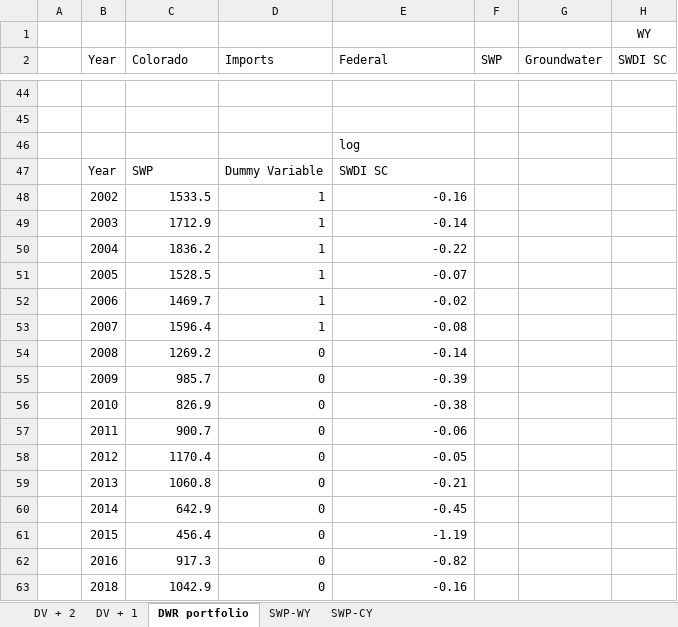
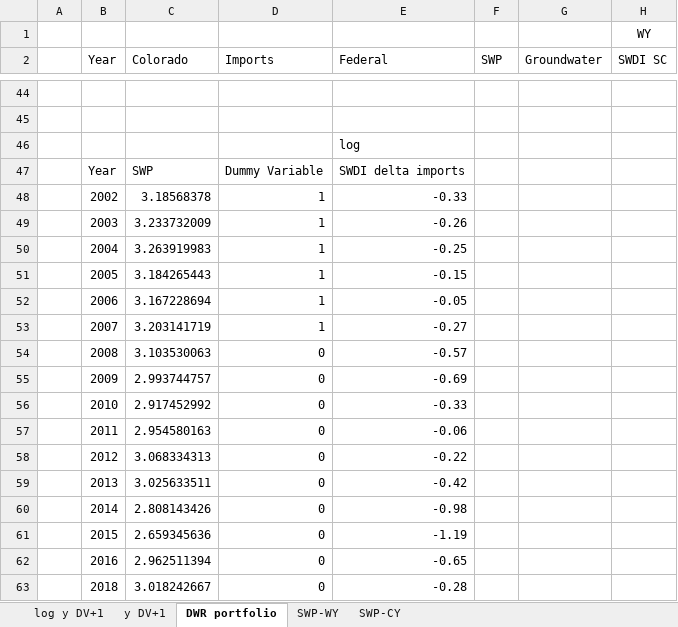
Before and after one commit to armenkonia/SoCal_Drought_indicators, an Excel workbook: Analysis/Supply Analysis/SWP Analysis.xlsx, sheet DWR portfolio, drawn as a sheet; only a part is shown, gaps mark what is left out; values as stored, in another font and other column widths than the file's, no borders; charts and pictures not drawn; the diff covers the shown part only; the diff names each change by its address in the sheet, - before the commit and + after, or states it on an @@ line.

```diff
--- a/Analysis/Supply Analysis/SWP Analysis.xlsx (sheet DWR portfolio)
+++ b/Analysis/Supply Analysis/SWP Analysis.xlsx (sheet DWR portfolio)
-sheet tab: DV + 2
-sheet tab: DV + 1
+sheet tab: log y DV+1
+sheet tab: y DV+1
-E47 (Federal): SWDI SC
+E47 (Federal): SWDI delta imports
-C48 (Colorado): 1533.5
+C48 (Colorado): 3.18568378
-E48 (Federal): -0.16
+E48 (Federal): -0.33
-C49 (Colorado): 1712.9
+C49 (Colorado): 3.233732009
-E49 (Federal): -0.14
+E49 (Federal): -0.26
-C50 (Colorado): 1836.2
+C50 (Colorado): 3.263919983
-E50 (Federal): -0.22
+E50 (Federal): -0.25
-C51 (Colorado): 1528.5
+C51 (Colorado): 3.184265443
-E51 (Federal): -0.07
+E51 (Federal): -0.15
-C52 (Colorado): 1469.7
+C52 (Colorado): 3.167228694
-E52 (Federal): -0.02
+E52 (Federal): -0.05
-C53 (Colorado): 1596.4
+C53 (Colorado): 3.203141719
-E53 (Federal): -0.08
+E53 (Federal): -0.27
-C54 (Colorado): 1269.2
+C54 (Colorado): 3.103530063
-E54 (Federal): -0.14
+E54 (Federal): -0.57
-C55 (Colorado): 985.7
+C55 (Colorado): 2.993744757
-E55 (Federal): -0.39
+E55 (Federal): -0.69
-C56 (Colorado): 826.9
+C56 (Colorado): 2.917452992
-E56 (Federal): -0.38
+E56 (Federal): -0.33
-C57 (Colorado): 900.7
+C57 (Colorado): 2.954580163
-C58 (Colorado): 1170.4
+C58 (Colorado): 3.068334313
-E58 (Federal): -0.05
+E58 (Federal): -0.22
-C59 (Colorado): 1060.8
+C59 (Colorado): 3.025633511
-E59 (Federal): -0.21
+E59 (Federal): -0.42
-C60 (Colorado): 642.9
+C60 (Colorado): 2.808143426
-E60 (Federal): -0.45
+E60 (Federal): -0.98
-C61 (Colorado): 456.4
+C61 (Colorado): 2.659345636
-C62 (Colorado): 917.3
+C62 (Colorado): 2.962511394
-E62 (Federal): -0.82
+E62 (Federal): -0.65
-C63 (Colorado): 1042.9
+C63 (Colorado): 3.018242667
-E63 (Federal): -0.16
+E63 (Federal): -0.28
```
Also changed, not shown: 38 added rows, 19 removed rows and 9 edited cells elsewhere in this sheet, formulas that keep their value, charts or pictures, Analysis/DWR dataset.xlsx, Analysis/Supply Analysis/Colorado Analysis.xlsx, 11 other files.
